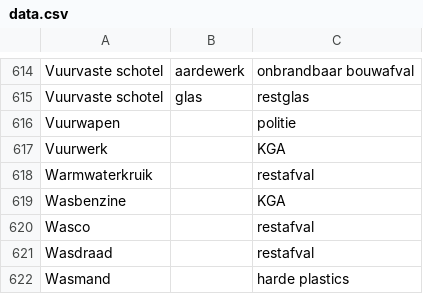
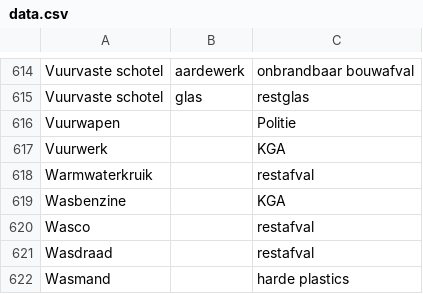
Before and after one commit to hapytex/afvalalfabet, a CSV file: data/data.csv, drawn as a sheet; only a part is shown, gaps mark what is left out; the diff covers the shown part only.

```diff
--- a/data/data.csv
+++ b/data/data.csv
@@ -615,3 +615,3 @@ Vuurvaste schotel,aardewerk,onbrandbaar bouwafval
 Vuurvaste schotel,glas,restglas
-Vuurwapen,,politie
+Vuurwapen,,Politie
 Vuurwerk,,KGA
```
Also changed, not shown: 5 edited cells elsewhere in this file, data/where.csv, 2 other files.
